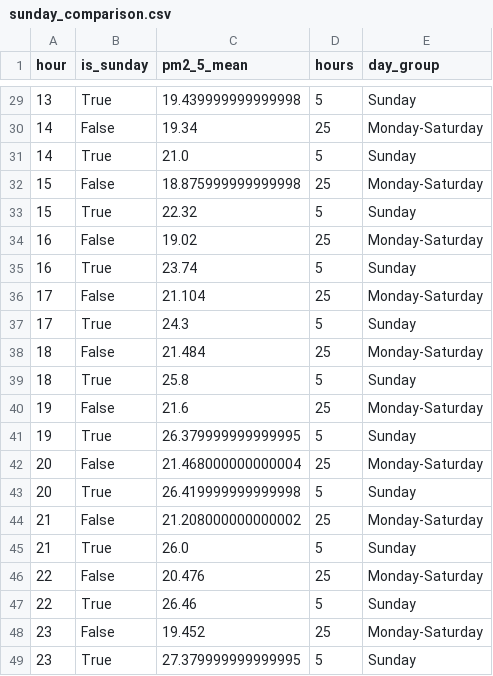
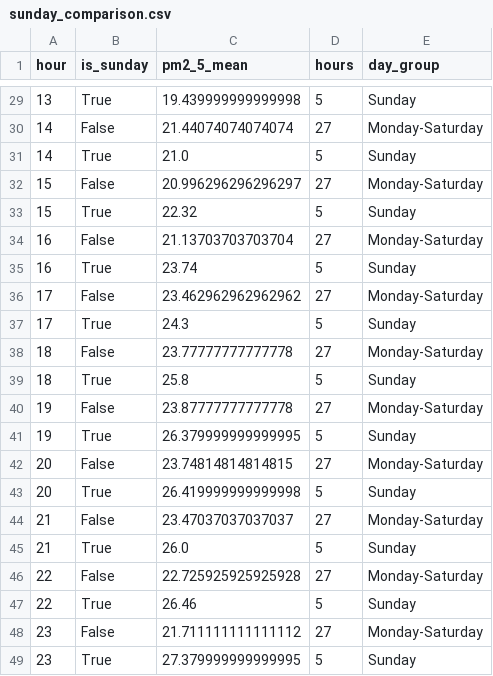
Before and after one commit to Bharathpurvath/advanced-projects, a CSV file: chennai-air-quality-hourly/reports/sunday_comparison.csv, drawn as a sheet; only a part is shown, gaps mark what is left out; the diff covers the shown part only.

```diff
--- a/chennai-air-quality-hourly/reports/sunday_comparison.csv
+++ b/chennai-air-quality-hourly/reports/sunday_comparison.csv
@@ -29,21 +29,21 @@ hour,is_sunday,pm2_5_mean,hours,day_group
 13,True,19.439999999999998,5,Sunday
-14,False,19.34,25,Monday-Saturday
+14,False,21.44074074074074,27,Monday-Saturday
 14,True,21.0,5,Sunday
-15,False,18.875999999999998,25,Monday-Saturday
+15,False,20.996296296296297,27,Monday-Saturday
 15,True,22.32,5,Sunday
-16,False,19.02,25,Monday-Saturday
+16,False,21.13703703703704,27,Monday-Saturday
 16,True,23.74,5,Sunday
-17,False,21.104,25,Monday-Saturday
+17,False,23.462962962962962,27,Monday-Saturday
 17,True,24.3,5,Sunday
-18,False,21.484,25,Monday-Saturday
+18,False,23.77777777777778,27,Monday-Saturday
 18,True,25.8,5,Sunday
-19,False,21.6,25,Monday-Saturday
+19,False,23.87777777777778,27,Monday-Saturday
 19,True,26.379999999999995,5,Sunday
-20,False,21.468000000000004,25,Monday-Saturday
+20,False,23.74814814814815,27,Monday-Saturday
 20,True,26.419999999999998,5,Sunday
-21,False,21.208000000000002,25,Monday-Saturday
+21,False,23.47037037037037,27,Monday-Saturday
 21,True,26.0,5,Sunday
-22,False,20.476,25,Monday-Saturday
+22,False,22.725925925925928,27,Monday-Saturday
 22,True,26.46,5,Sunday
-23,False,19.452,25,Monday-Saturday
+23,False,21.711111111111112,27,Monday-Saturday
 23,True,27.379999999999995,5,Sunday
```
Also changed, not shown: 28 edited cells elsewhere in this file, chennai-air-quality-hourly/reports/daily_pm25_and_rain.csv, chennai-air-quality-hourly/reports/pm25_by_hour.csv, 5 other files.
